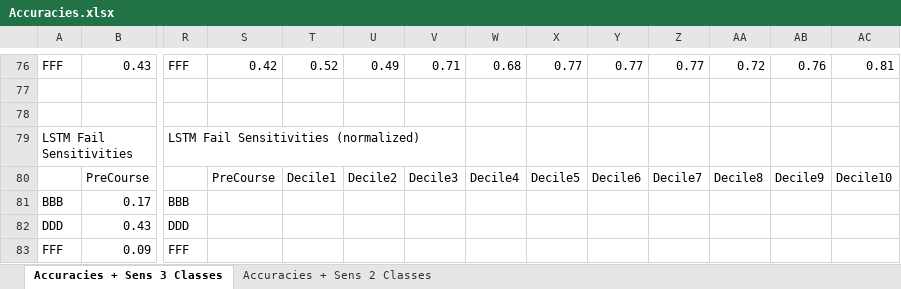
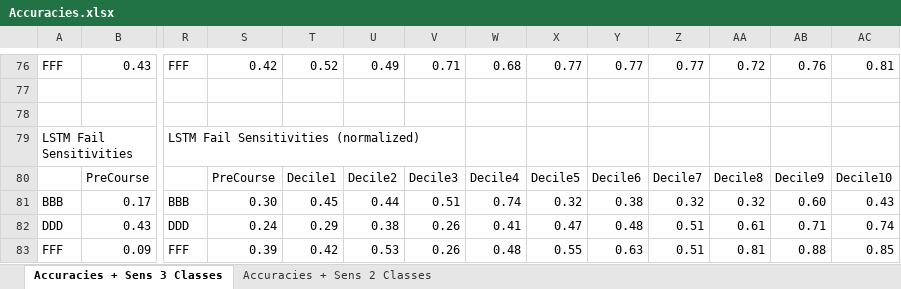
Before and after one commit to ChrisTheun/Deep-Learning-for-Learning-Analytics-Project, an Excel workbook: Results/Accuracies.xlsx, sheet Accuracies + Sens 3 Classes, drawn as a sheet; only a part is shown, gaps mark what is left out; values as stored, in another font and other column widths than the file's, no borders; charts and pictures not drawn; the diff names each change by its address in the sheet, - before the commit and + after, or states it on an @@ line.

```diff
--- a/Results/Accuracies.xlsx (sheet Accuracies + Sens 3 Classes)
+++ b/Results/Accuracies.xlsx (sheet Accuracies + Sens 3 Classes)
-S81: (empty)
+S81: 0.30
-T81: (empty)
+T81: 0.45
-U81: (empty)
+U81: 0.44
-V81: (empty)
+V81: 0.51
-W81: (empty)
+W81: 0.74
-X81: (empty)
+X81: 0.32
-Y81: (empty)
+Y81: 0.38
-Z81: (empty)
+Z81: 0.32
-AA81: (empty)
+AA81: 0.32
-AB81: (empty)
+AB81: 0.60
-AC81: (empty)
+AC81: 0.43
-S82: (empty)
+S82: 0.24
-T82: (empty)
+T82: 0.29
-U82: (empty)
+U82: 0.38
-V82:V83: (empty)
+V82:V83: 0.26
-W82: (empty)
+W82: 0.41
-X82: (empty)
+X82: 0.47
-Y82: (empty)
+Y82: 0.48
-Z82:Z83: (empty)
+Z82:Z83: 0.51
-AA82: (empty)
+AA82: 0.61
-AB82: (empty)
+AB82: 0.71
-AC82: (empty)
+AC82: 0.74
-S83: (empty)
+S83: 0.39
-T83: (empty)
+T83: 0.42
-U83: (empty)
+U83: 0.53
-W83: (empty)
+W83: 0.48
-X83: (empty)
+X83: 0.55
-Y83: (empty)
+Y83: 0.63
-AA83: (empty)
+AA83: 0.81
-AB83: (empty)
+AB83: 0.88
-AC83: (empty)
+AC83: 0.85
```
Also changed, not shown: sheet Accuracies + Sens 2 Classes, charts or pictures, 1 other file.
